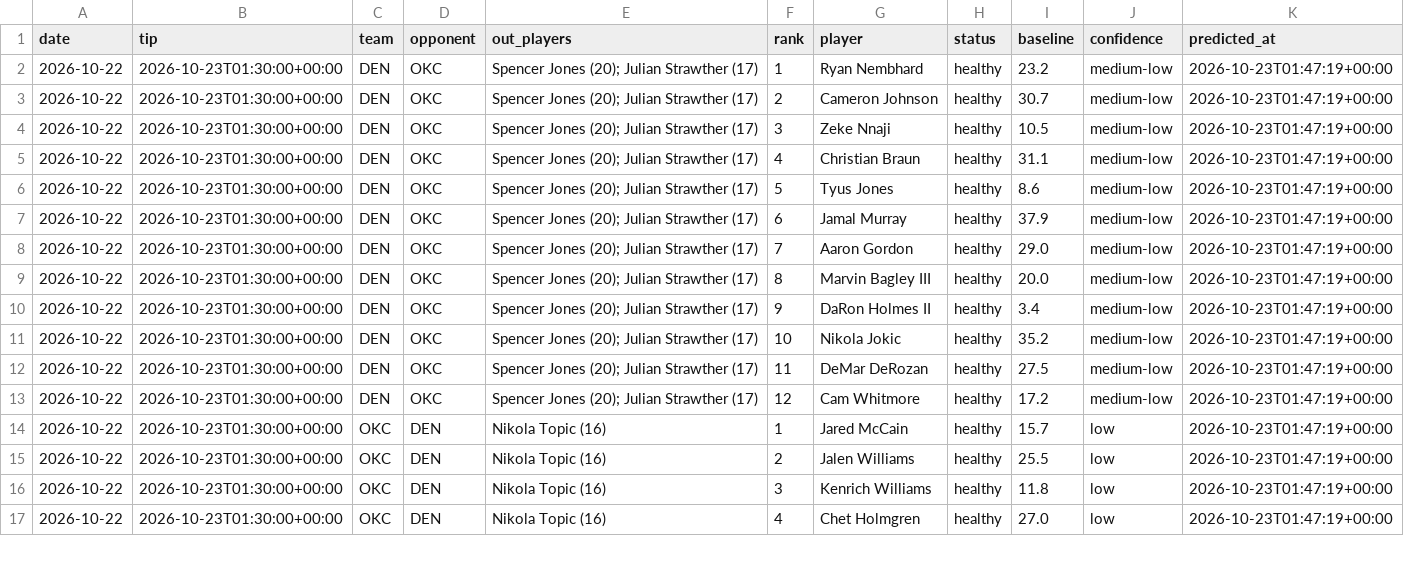
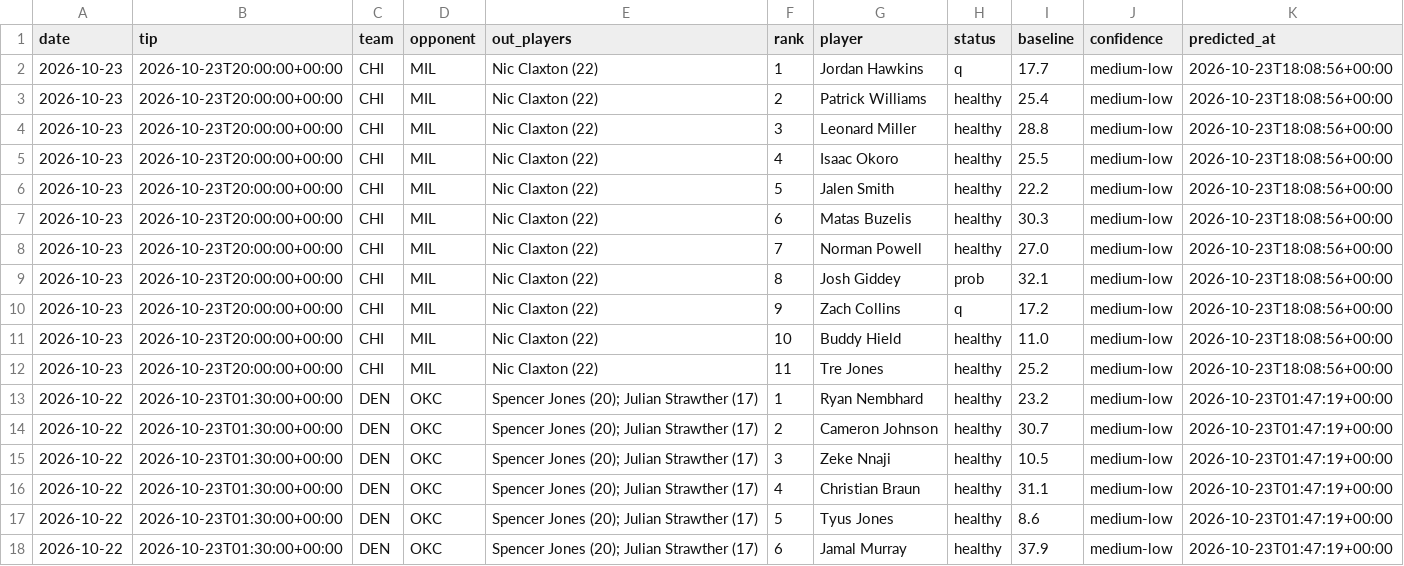
Before and after one commit to lukemaass-hub/nba-board, a CSV file: backtest/live/picks_all.csv, drawn as a sheet; only a part is shown; the shorter side is filled out with more unchanged rows.

```diff
--- a/backtest/live/picks_all.csv
+++ b/backtest/live/picks_all.csv
@@ -1,2 +1,13 @@
 date,tip,team,opponent,out_players,rank,player,status,baseline,confidence,predicted_at
+2026-10-23,2026-10-23T20:00:00+00:00,CHI,MIL,Nic Claxton (22),1,Jordan Hawkins,q,17.7,medium-low,2026-10-23T18:08:56+00:00
+2026-10-23,2026-10-23T20:00:00+00:00,CHI,MIL,Nic Claxton (22),2,Patrick Williams,healthy,25.4,medium-low,2026-10-23T18:08:56+00:00
+2026-10-23,2026-10-23T20:00:00+00:00,CHI,MIL,Nic Claxton (22),3,Leonard Miller,healthy,28.8,medium-low,2026-10-23T18:08:56+00:00
+2026-10-23,2026-10-23T20:00:00+00:00,CHI,MIL,Nic Claxton (22),4,Isaac Okoro,healthy,25.5,medium-low,2026-10-23T18:08:56+00:00
+2026-10-23,2026-10-23T20:00:00+00:00,CHI,MIL,Nic Claxton (22),5,Jalen Smith,healthy,22.2,medium-low,2026-10-23T18:08:56+00:00
+2026-10-23,2026-10-23T20:00:00+00:00,CHI,MIL,Nic Claxton (22),6,Matas Buzelis,healthy,30.3,medium-low,2026-10-23T18:08:56+00:00
+2026-10-23,2026-10-23T20:00:00+00:00,CHI,MIL,Nic Claxton (22),7,Norman Powell,healthy,27.0,medium-low,2026-10-23T18:08:56+00:00
+2026-10-23,2026-10-23T20:00:00+00:00,CHI,MIL,Nic Claxton (22),8,Josh Giddey,prob,32.1,medium-low,2026-10-23T18:08:56+00:00
+2026-10-23,2026-10-23T20:00:00+00:00,CHI,MIL,Nic Claxton (22),9,Zach Collins,q,17.2,medium-low,2026-10-23T18:08:56+00:00
+2026-10-23,2026-10-23T20:00:00+00:00,CHI,MIL,Nic Claxton (22),10,Buddy Hield,healthy,11.0,medium-low,2026-10-23T18:08:56+00:00
+2026-10-23,2026-10-23T20:00:00+00:00,CHI,MIL,Nic Claxton (22),11,Tre Jones,healthy,25.2,medium-low,2026-10-23T18:08:56+00:00
 2026-10-22,2026-10-23T01:30:00+00:00,DEN,OKC,Spencer Jones (20); Julian Strawther (17),1,Ryan Nembhard,healthy,23.2,medium-low,2026-10-23T01:47:19+00:00
```
Also changed, not shown: 1 other file.
